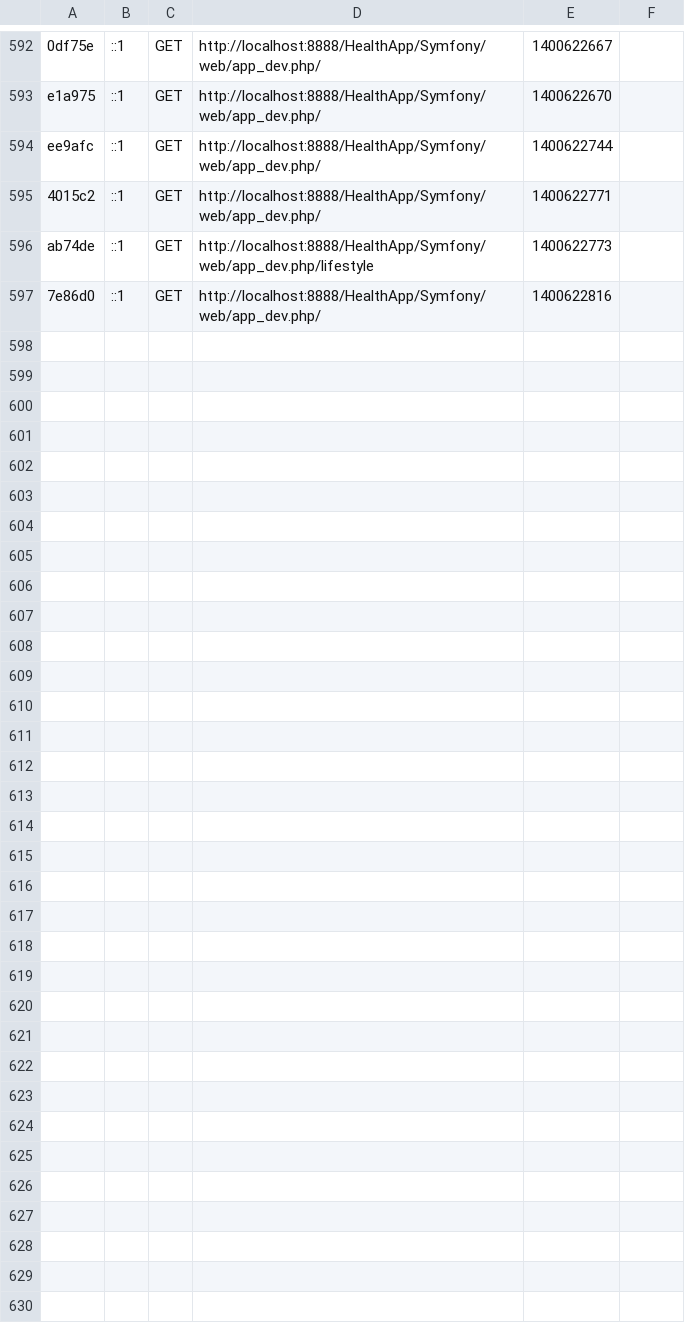
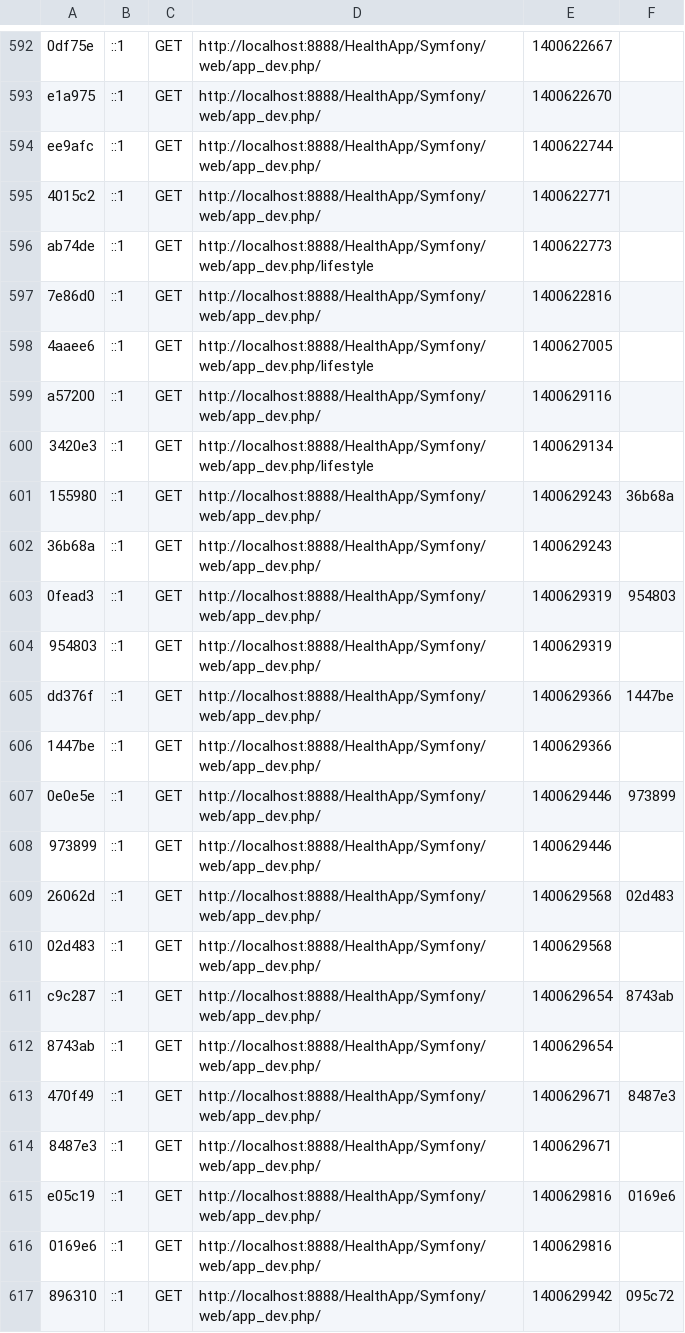
Before and after one commit to holdera/HealthApp, a CSV file: Symfony/app/cache/dev/profiler/index.csv, drawn as a sheet; only a part is shown, gaps mark what is left out; the diff covers the shown part only; the diff names each change by its address in the sheet, - before the commit and + after, or states it on an @@ line.

```diff
--- a/Symfony/app/cache/dev/profiler/index.csv
+++ b/Symfony/app/cache/dev/profiler/index.csv
+row 598: 4aaee6 | ::1 | GET | http://localhost:8888/HealthApp/Symfony/web/app_dev.php/lifestyle | 1400627005
+row 599: a57200 | ::1 | GET | http://localhost:8888/HealthApp/Symfony/web/app_dev.php/ | 1400629116
+row 600: 3420e3 | ::1 | GET | http://localhost:8888/HealthApp/Symfony/web/app_dev.php/lifestyle | 1400629134
+row 601: 155980 | ::1 | GET | http://localhost:8888/HealthApp/Symfony/web/app_dev.php/ | 1400629243 | 36b68a
+row 602: 36b68a | ::1 | GET | http://localhost:8888/HealthApp/Symfony/web/app_dev.php/ | 1400629243
+row 603: 0fead3 | ::1 | GET | http://localhost:8888/HealthApp/Symfony/web/app_dev.php/ | 1400629319 | 954803
+row 604: 954803 | ::1 | GET | http://localhost:8888/HealthApp/Symfony/web/app_dev.php/ | 1400629319
+row 605: dd376f | ::1 | GET | http://localhost:8888/HealthApp/Symfony/web/app_dev.php/ | 1400629366 | 1447be
+row 606: 1447be | ::1 | GET | http://localhost:8888/HealthApp/Symfony/web/app_dev.php/ | 1400629366
+row 607: 0e0e5e | ::1 | GET | http://localhost:8888/HealthApp/Symfony/web/app_dev.php/ | 1400629446 | 973899
+row 608: 973899 | ::1 | GET | http://localhost:8888/HealthApp/Symfony/web/app_dev.php/ | 1400629446
+row 609: 26062d | ::1 | GET | http://localhost:8888/HealthApp/Symfony/web/app_dev.php/ | 1400629568 | 02d483
+row 610: 02d483 | ::1 | GET | http://localhost:8888/HealthApp/Symfony/web/app_dev.php/ | 1400629568
+row 611: c9c287 | ::1 | GET | http://localhost:8888/HealthApp/Symfony/web/app_dev.php/ | 1400629654 | 8743ab
+row 612: 8743ab | ::1 | GET | http://localhost:8888/HealthApp/Symfony/web/app_dev.php/ | 1400629654
+row 613: 470f49 | ::1 | GET | http://localhost:8888/HealthApp/Symfony/web/app_dev.php/ | 1400629671 | 8487e3
+row 614: 8487e3 | ::1 | GET | http://localhost:8888/HealthApp/Symfony/web/app_dev.php/ | 1400629671
+row 615: e05c19 | ::1 | GET | http://localhost:8888/HealthApp/Symfony/web/app_dev.php/ | 1400629816 | 0169e6
+row 616: 0169e6 | ::1 | GET | http://localhost:8888/HealthApp/Symfony/web/app_dev.php/ | 1400629816
+row 617: 896310 | ::1 | GET | http://localhost:8888/HealthApp/Symfony/web/app_dev.php/ | 1400629942 | 095c72
```
Also changed, not shown: 11 added rows elsewhere in this file, 39 other files.
